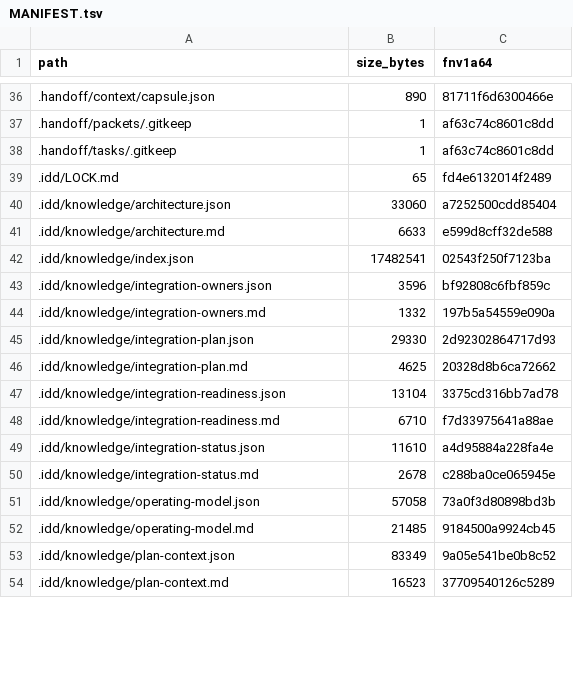
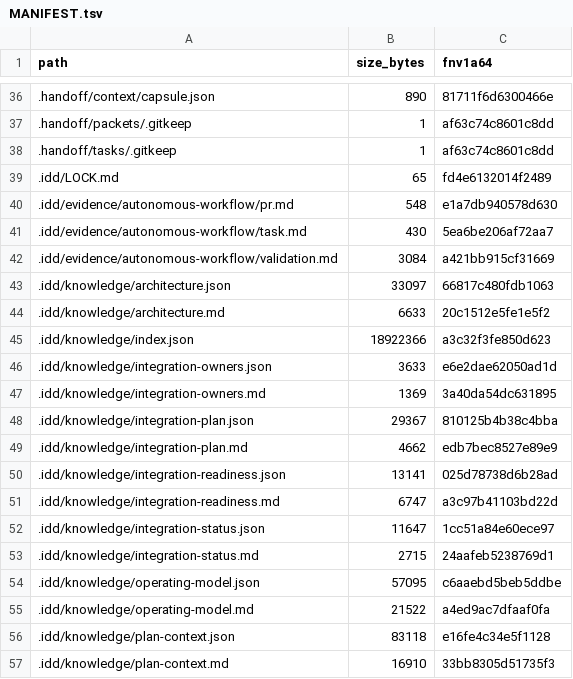
Before and after one commit to FlexNetOS/rusty-idd, a TSV file: .idd/MANIFEST.tsv, drawn as a sheet; only a part is shown, gaps mark what is left out; the diff covers the shown part only.

Commit message:
feat(codex): enforce autonomous workflow hooks (#75)
* feat(codex): enforce autonomous workflow hooks

* docs: record autonomous workflow PR evidence

* docs: refresh workflow evidence artifacts

```diff
--- a/.idd/MANIFEST.tsv
+++ b/.idd/MANIFEST.tsv
@@ -39,16 +39,19 @@ path	size_bytes	fnv1a64
 .idd/LOCK.md	65	fd4e6132014f2489
-.idd/knowledge/architecture.json	33060	a7252500cdd85404
-.idd/knowledge/architecture.md	6633	e599d8cff32de588
-.idd/knowledge/index.json	17482541	02543f250f7123ba
-.idd/knowledge/integration-owners.json	3596	bf92808c6fbf859c
-.idd/knowledge/integration-owners.md	1332	197b5a54559e090a
-.idd/knowledge/integration-plan.json	29330	2d92302864717d93
-.idd/knowledge/integration-plan.md	4625	20328d8b6ca72662
-.idd/knowledge/integration-readiness.json	13104	3375cd316bb7ad78
-.idd/knowledge/integration-readiness.md	6710	f7d33975641a88ae
-.idd/knowledge/integration-status.json	11610	a4d95884a228fa4e
-.idd/knowledge/integration-status.md	2678	c288ba0ce065945e
-.idd/knowledge/operating-model.json	57058	73a0f3d80898bd3b
-.idd/knowledge/operating-model.md	21485	9184500a9924cb45
-.idd/knowledge/plan-context.json	83349	9a05e541be0b8c52
-.idd/knowledge/plan-context.md	16523	37709540126c5289
+.idd/evidence/autonomous-workflow/pr.md	548	e1a7db940578d630
+.idd/evidence/autonomous-workflow/task.md	430	5ea6be206af72aa7
+.idd/evidence/autonomous-workflow/validation.md	3084	a421bb915cf31669
+.idd/knowledge/architecture.json	33097	66817c480fdb1063
+.idd/knowledge/architecture.md	6633	20c1512e5fe1e5f2
+.idd/knowledge/index.json	18922366	a3c32f3fe850d623
+.idd/knowledge/integration-owners.json	3633	e6e2dae62050ad1d
+.idd/knowledge/integration-owners.md	1369	3a40da54dc631895
+.idd/knowledge/integration-plan.json	29367	810125b4b38c4bba
+.idd/knowledge/integration-plan.md	4662	edb7bec8527e89e9
+.idd/knowledge/integration-readiness.json	13141	025d78738d6b28ad
+.idd/knowledge/integration-readiness.md	6747	a3c97b41103bd22d
+.idd/knowledge/integration-status.json	11647	1cc51a84e60ece97
+.idd/knowledge/integration-status.md	2715	24aafeb5238769d1
+.idd/knowledge/operating-model.json	57095	c6aaebd5beb5ddbe
+.idd/knowledge/operating-model.md	21522	a4ed9ac7dfaaf0fa
+.idd/knowledge/plan-context.json	83118	e16fe4c34e5f1128
+.idd/knowledge/plan-context.md	16910	33bb8305d51735f3
```
Also changed, not shown: 7 added rows and 12 edited cells elsewhere in this file, 31 other files.
